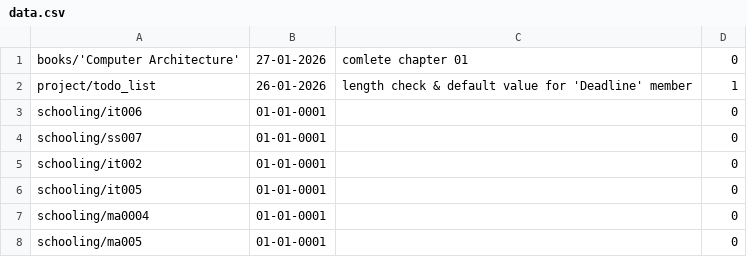
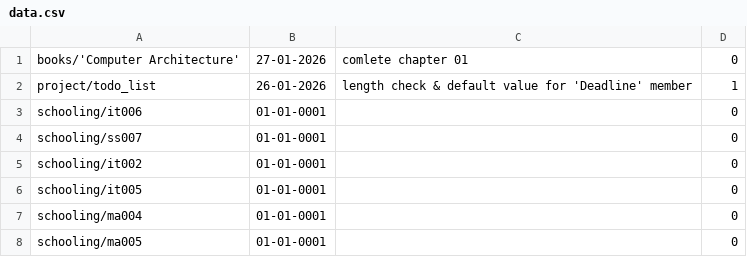
Before and after one commit to hyugai/hobby_projects, a CSV file: todo_list/data.csv, drawn as a sheet.

Commit message:
add more task

```diff
--- a/todo_list/data.csv
+++ b/todo_list/data.csv
@@ -6,3 +6,3 @@ schooling/it002,01-01-0001,,0
 schooling/it005,01-01-0001,,0
-schooling/ma0004,01-01-0001,,0
+schooling/ma004,01-01-0001,,0
 schooling/ma005,01-01-0001,,0
```
